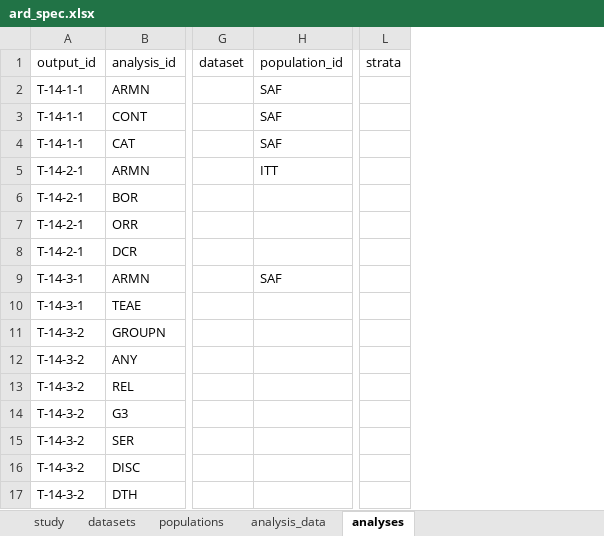
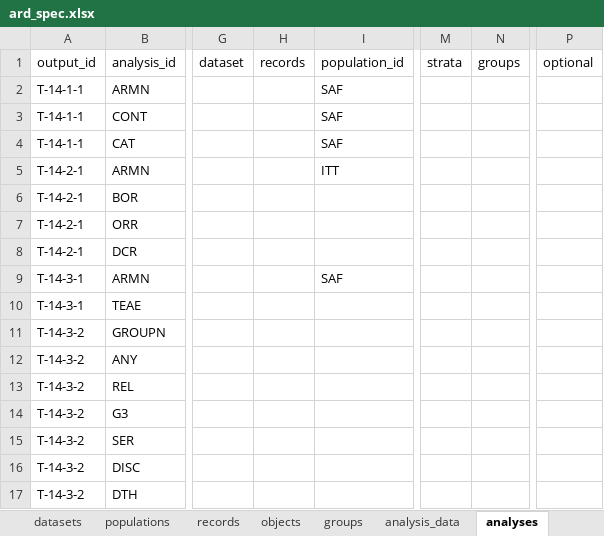
Before and after one commit to ichirio/tflspec, an Excel workbook: inst/examples/onco/spec/ard_spec.xlsx, sheet analyses, drawn as a sheet; only a part is shown, gaps mark what is left out; values as stored, in another font and other column widths than the file's, no borders; the diff names each change by its address in the sheet, - before the commit and + after, or states it on an @@ line.

```diff
--- a/inst/examples/onco/spec/ard_spec.xlsx (sheet analyses)
+++ b/inst/examples/onco/spec/ard_spec.xlsx (sheet analyses)
+sheet tab: records
+sheet tab: objects
+sheet tab: groups
+column H (records), empty
+column N (groups), empty
+column P (optional), empty
```
Also changed, not shown: sheet analysis_data, 24 other files.
